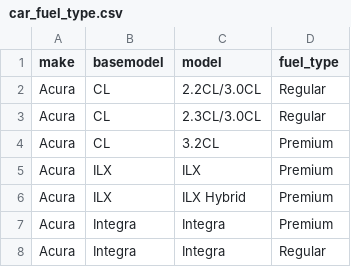
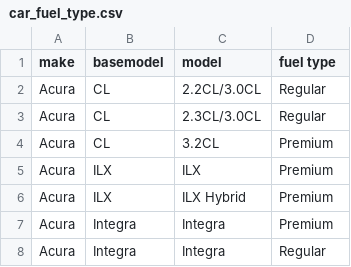
Before and after one commit to olbrichattila/gowebframework, a CSV file: car_fuel_type.csv, drawn as a sheet; only a part is shown.

```diff
--- a/car_fuel_type.csv
+++ b/car_fuel_type.csv
@@ -1,2 +1,2 @@
-make,basemodel,model,fuel_type
+make,basemodel,model,fuel type
 Acura,CL,2.2CL/3.0CL,Regular
```
Also changed, not shown: 14 other files.
